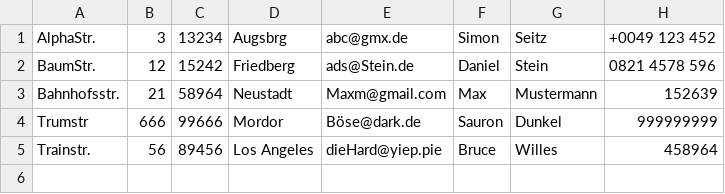
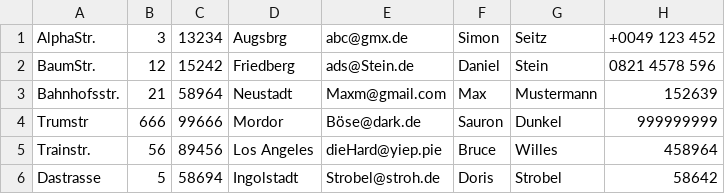
Before and after one commit to Elster-RH/semsteraufgabe, a CSV file: Student.csv, drawn as a sheet; the diff names each change by its address in the sheet, - before the commit and + after, or states it on an @@ line.

```diff
--- a/Student.csv
+++ b/Student.csv
+row 6: Dastrasse | 5 | 58694 | Ingolstadt | Strobel@stroh.de | Doris | Strobel | 58642
```
Also changed, not shown: 3 other files.
